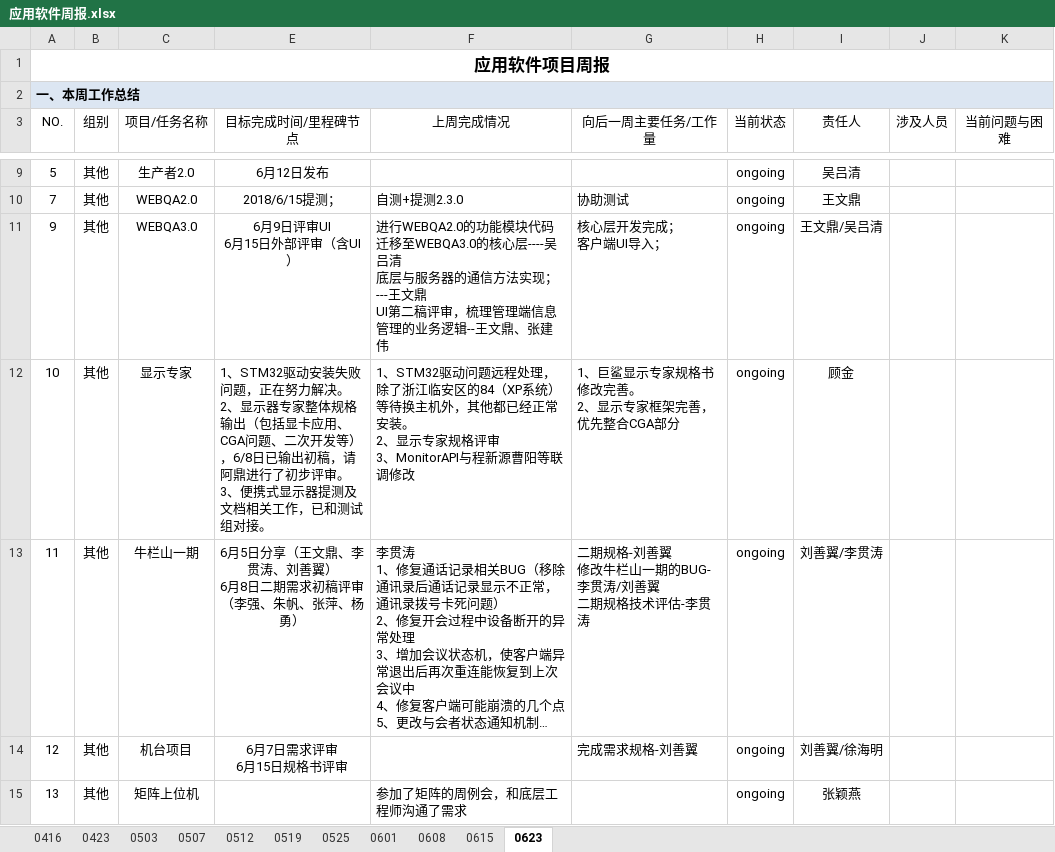
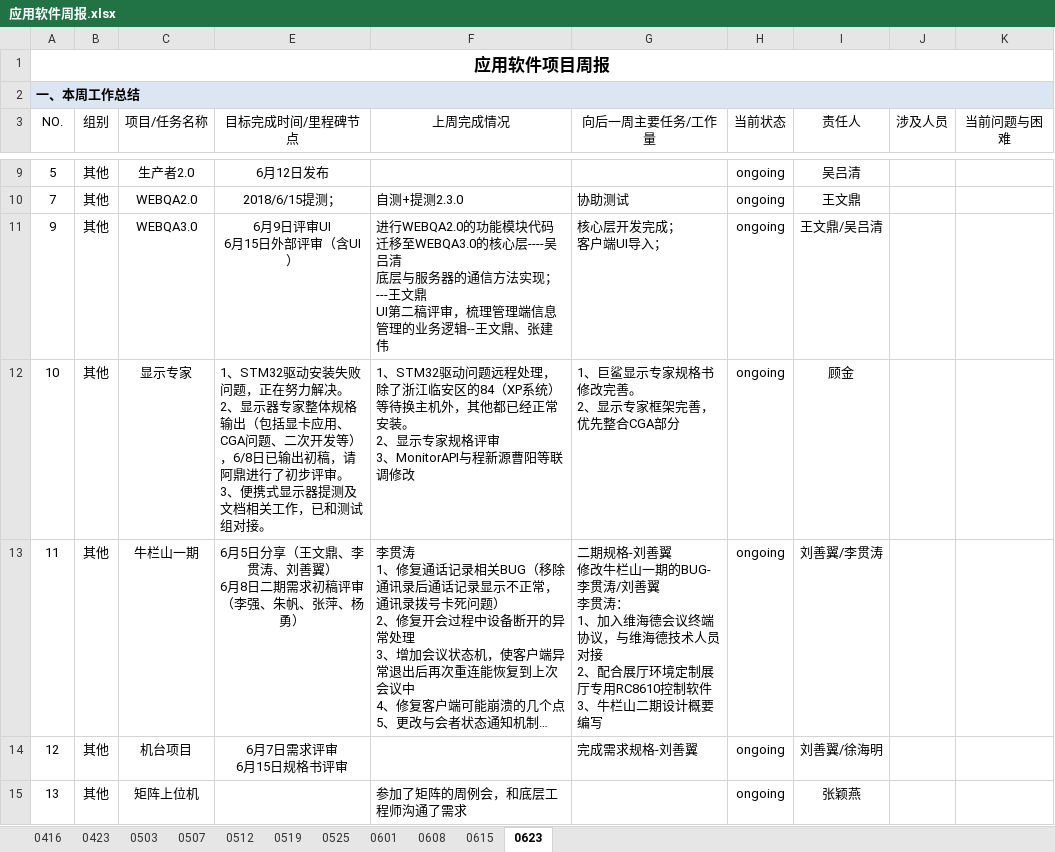
Before and after one commit to JUSHA1996/Logs, an Excel workbook: 应用软件周报.xlsx, sheet 0623, drawn as a sheet; only a part is shown, gaps mark what is left out; long unchanged cells end in …; values as stored, in another font and other column widths than the file's, no borders; conditional formats not drawn; ↵ is a line break in a cell; the diff names each change by its address in the sheet, - before the commit and + after, or states it on an @@ line.

Commit message:
更新周报

```diff
--- a/应用软件周报.xlsx (sheet 0623)
+++ b/应用软件周报.xlsx (sheet 0623)
-G13 (向后一周主要任务/工作量): …刘善翼 ↵ 二期规格技术评估-李贯涛
+G13 (向后一周主要任务/工作量): …刘善翼 ↵ 李贯涛： ↵ 1、加入维海德会议终端协议，与维海德技术人员对接 ↵ 2、配合展厅环境定制展厅专用RC8610控制软件 ↵ 3、牛栏山二期设计概要编写
```
